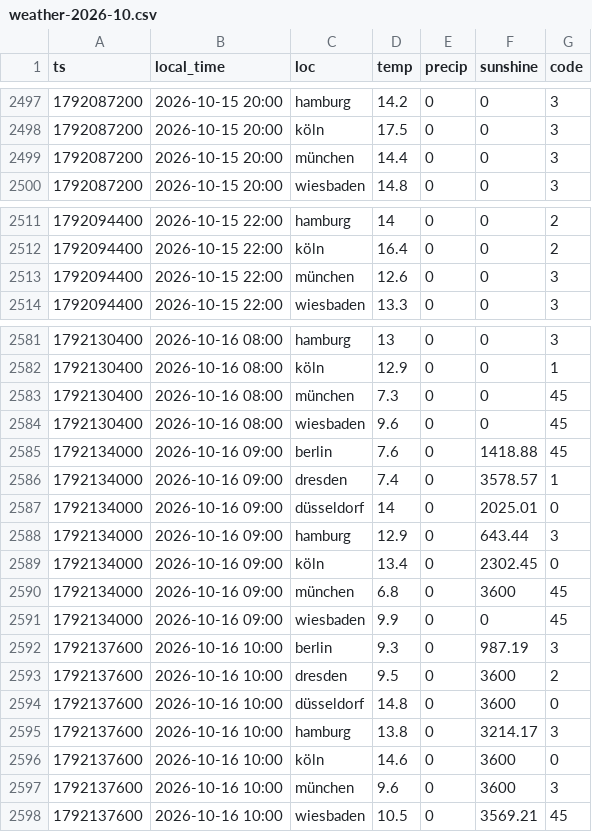
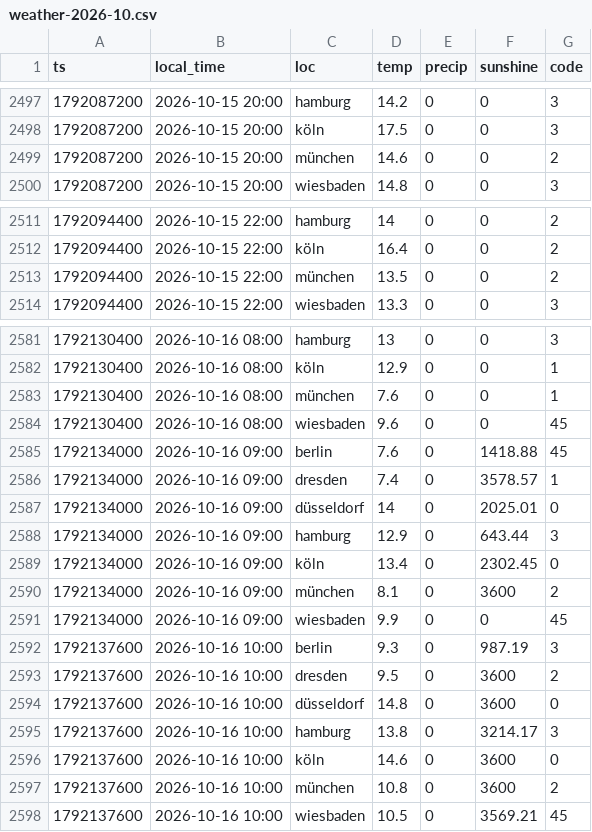
Before and after one commit to evo011/evo-visits, a CSV file: data/weather-2026-10.csv, drawn as a sheet; only a part is shown, gaps mark what is left out; the diff covers the shown part only.

```diff
--- a/data/weather-2026-10.csv
+++ b/data/weather-2026-10.csv
@@ -2498,3 +2498,3 @@ ts,local_time,loc,temp,precip,sunshine,code
 1792087200,2026-10-15 20:00,köln,17.5,0,0,3
-1792087200,2026-10-15 20:00,münchen,14.4,0,0,3
+1792087200,2026-10-15 20:00,münchen,14.6,0,0,2
 1792087200,2026-10-15 20:00,wiesbaden,14.8,0,0,3
@@ -2512,3 +2512,3 @@ ts,local_time,loc,temp,precip,sunshine,code
 1792094400,2026-10-15 22:00,köln,16.4,0,0,2
-1792094400,2026-10-15 22:00,münchen,12.6,0,0,3
+1792094400,2026-10-15 22:00,münchen,13.5,0,0,2
 1792094400,2026-10-15 22:00,wiesbaden,13.3,0,0,3
@@ -2582,3 +2582,3 @@ ts,local_time,loc,temp,precip,sunshine,code
 1792130400,2026-10-16 08:00,köln,12.9,0,0,1
-1792130400,2026-10-16 08:00,münchen,7.3,0,0,45
+1792130400,2026-10-16 08:00,münchen,7.6,0,0,1
 1792130400,2026-10-16 08:00,wiesbaden,9.6,0,0,45
@@ -2589,3 +2589,3 @@ ts,local_time,loc,temp,precip,sunshine,code
 1792134000,2026-10-16 09:00,köln,13.4,0,2302.45,0
-1792134000,2026-10-16 09:00,münchen,6.8,0,3600,45
+1792134000,2026-10-16 09:00,münchen,8.1,0,3600,2
 1792134000,2026-10-16 09:00,wiesbaden,9.9,0,0,45
@@ -2596,3 +2596,3 @@ ts,local_time,loc,temp,precip,sunshine,code
 1792137600,2026-10-16 10:00,köln,14.6,0,3600,0
-1792137600,2026-10-16 10:00,münchen,9.6,0,3600,3
+1792137600,2026-10-16 10:00,münchen,10.8,0,3600,2
 1792137600,2026-10-16 10:00,wiesbaden,10.5,0,3569.21,45
```
Also changed, not shown: 117 edited cells elsewhere in this file, data/visits-2026-10.csv, data/weather-2026-08.csv.
